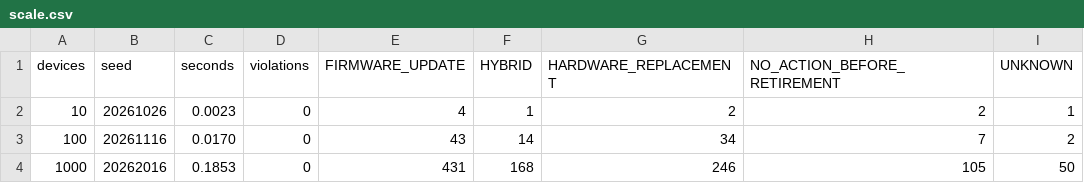
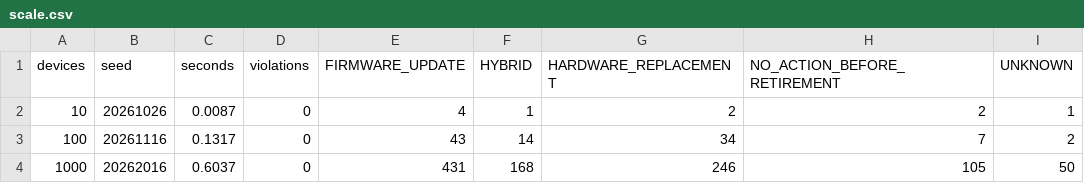
Before and after one commit to hudasol/post-quantum-security, a CSV file: planner/results/scale.csv, drawn as a sheet.

```diff
--- a/planner/results/scale.csv
+++ b/planner/results/scale.csv
@@ -1,4 +1,4 @@
 devices,seed,seconds,violations,FIRMWARE_UPDATE,HYBRID,HARDWARE_REPLACEMENT,NO_ACTION_BEFORE_RETIREMENT,UNKNOWN
-10,20261026,0.0023,0,4,1,2,2,1
-100,20261116,0.0170,0,43,14,34,7,2
-1000,20262016,0.1853,0,431,168,246,105,50
+10,20261026,0.0087,0,4,1,2,2,1
+100,20261116,0.1317,0,43,14,34,7,2
+1000,20262016,0.6037,0,431,168,246,105,50
```
Also changed, not shown: 3 other files.
